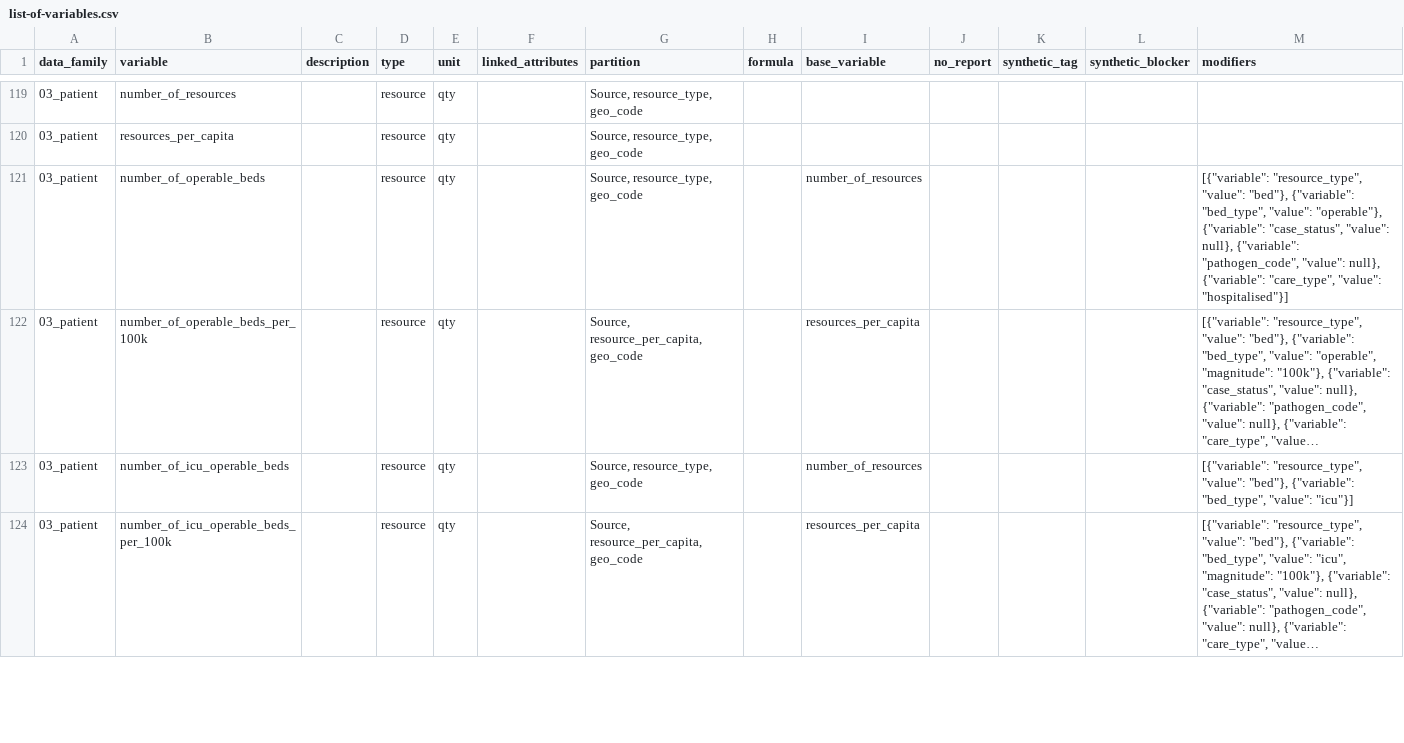
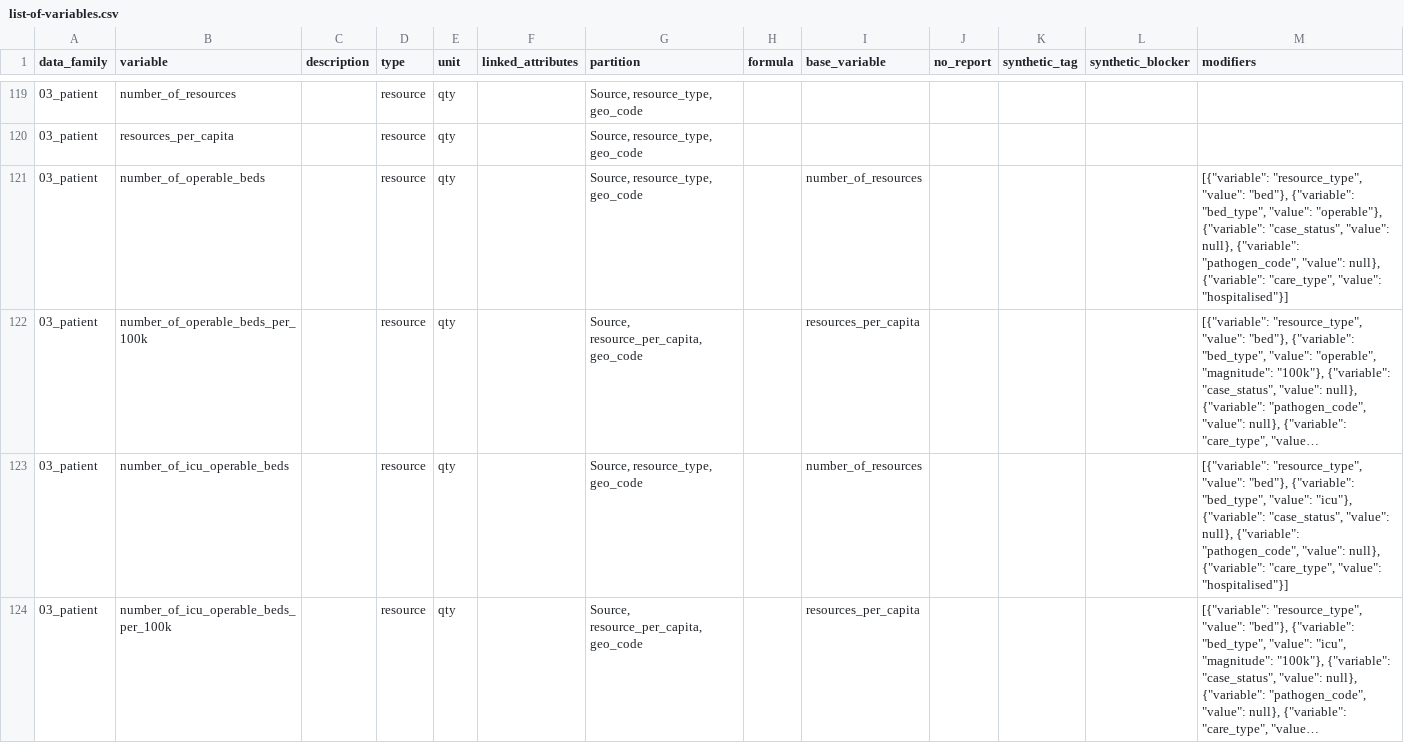
Before and after one commit to pandem2/pandem-source, a CSV file: pandemsource/data/list-of-variables.csv, drawn as a sheet; only a part is shown, gaps mark what is left out; long unchanged cells end in …; the diff covers the shown part only; the diff names each change by its address in the sheet, - before the commit and + after, or states it on an @@ line.

Commit message:
Fixing error on calculation with modifiers not being filled for combinations with repeated free key values

```diff
--- a/pandemsource/data/list-of-variables.csv
+++ b/pandemsource/data/list-of-variables.csv
-M123 (modifiers): …"bed_type", "value": "icu"}]
+M123 (modifiers): …"bed_type", "value": "icu"}, {"variable": "case_status", "value": null}, {"variable": "pathogen_code", "value": null}, {"variable": "care_type", "value": "hospitalised"}]
```
Also changed, not shown: 1 removed row and 4 edited cells elsewhere in this file, 3 other files.
